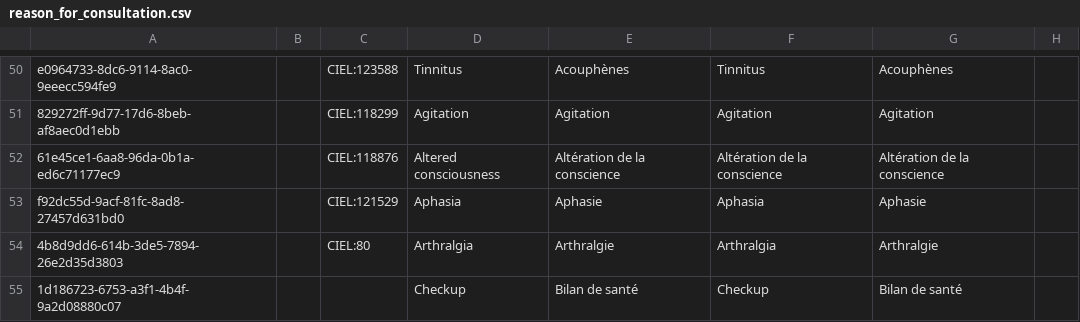
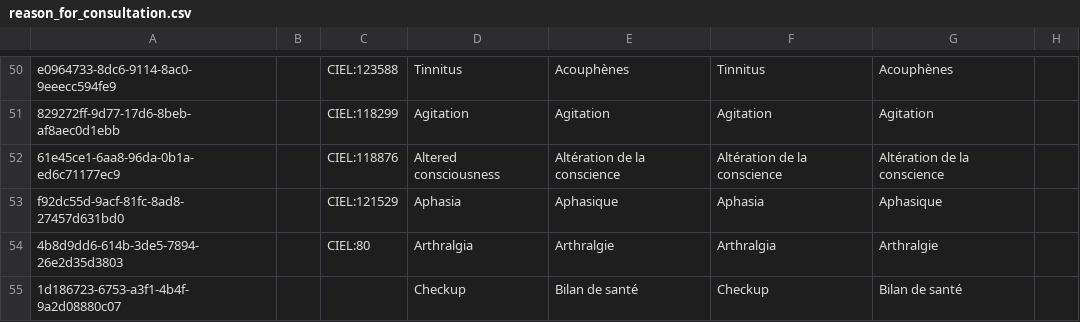
Before and after one commit to CRUDEM/ozone-hsc, a CSV file: configs/openmrs/initializer_config/concepts/reason_for_consultation.csv, drawn as a sheet; only a part is shown, gaps mark what is left out; the diff covers the shown part only; the diff names each change by its address in the sheet, - before the commit and + after, or states it on an @@ line.

Commit message:
HSC-566: Update Aphasia translation (#237)

```diff
--- a/configs/openmrs/initializer_config/concepts/reason_for_consultation.csv
+++ b/configs/openmrs/initializer_config/concepts/reason_for_consultation.csv
-E53: Aphasie
+E53: Aphasique
-G53: Aphasie
+G53: Aphasique
```
Also changed, not shown: 1 edited cell elsewhere in this file.
